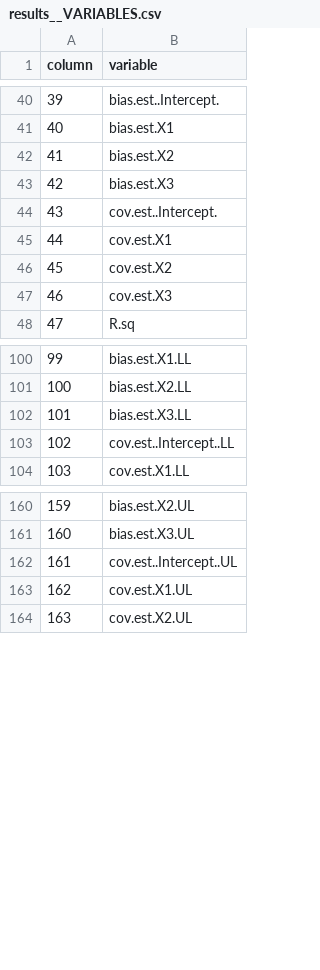
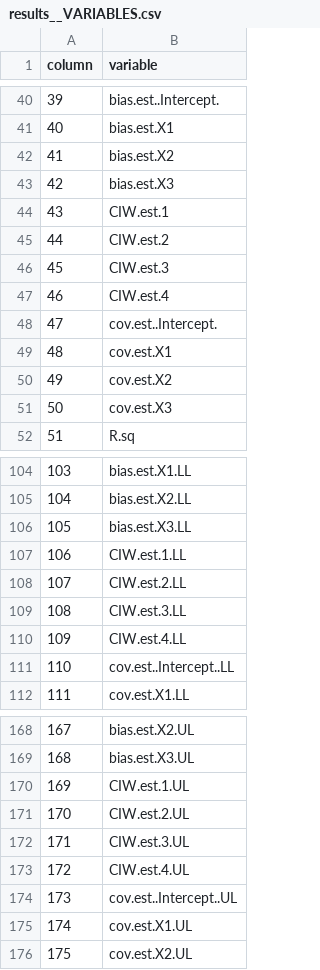
Before and after one commit to amices/shinymice, a CSV file: 3.Thesis/1.SimulationStudy/Results/results__VARIABLES.csv, drawn as a sheet; only a part is shown, gaps mark what is left out; addresses are those after the commit; the diff names each change by its address in the sheet, - before the commit and + after, or states it on an @@ line.

Commit message:
SIm results

```diff
--- a/3.Thesis/1.SimulationStudy/Results/results__VARIABLES.csv
+++ b/3.Thesis/1.SimulationStudy/Results/results__VARIABLES.csv
+row 44: 43 | CIW.est.1
+row 45: 44 | CIW.est.2
+row 46: 45 | CIW.est.3
+row 47: 46 | CIW.est.4
@@ column A (column) renumbered from row 48 down @@
+row 107: 106 | CIW.est.1.LL
+row 108: 107 | CIW.est.2.LL
+row 109: 108 | CIW.est.3.LL
+row 110: 109 | CIW.est.4.LL
+row 170: 169 | CIW.est.1.UL
+row 171: 170 | CIW.est.2.UL
+row 172: 171 | CIW.est.3.UL
+row 173: 172 | CIW.est.4.UL
```
Also changed, not shown: 4 other files.
